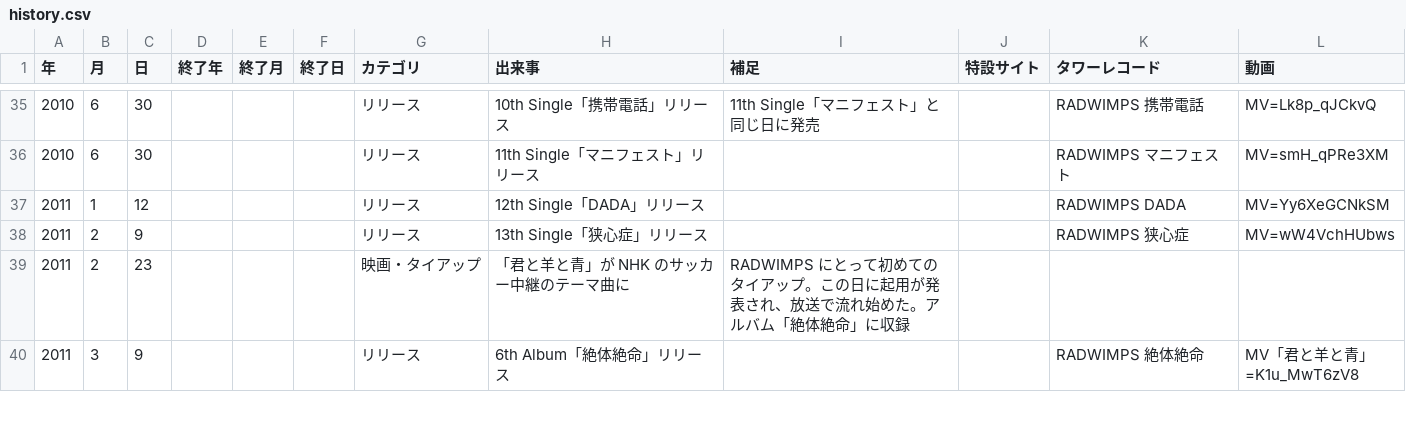
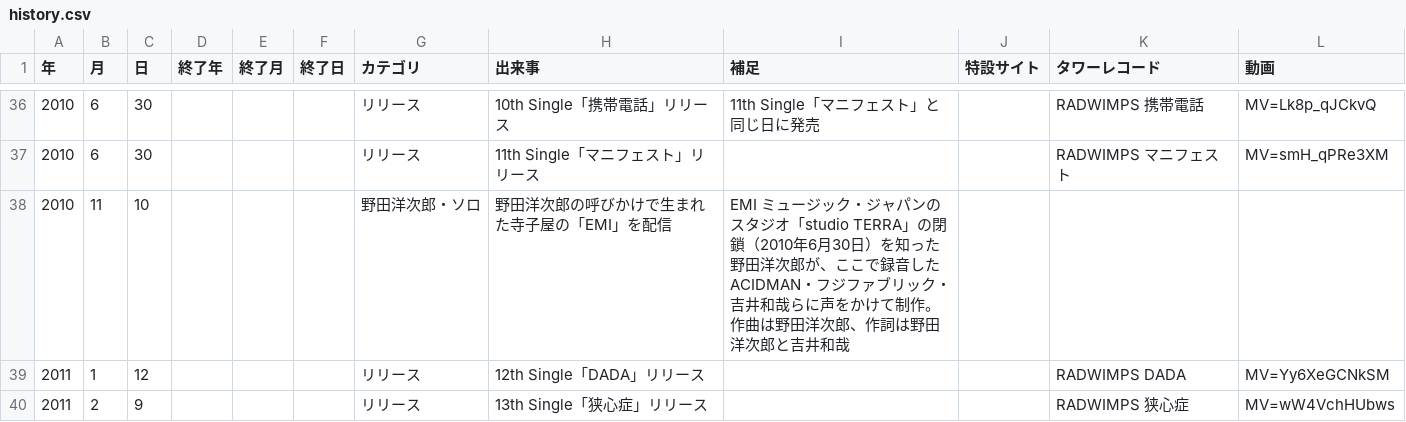
Before and after one commit to radwimps-archive/radwimps-interview-index, a CSV file: data/history.csv, drawn as a sheet; only a part is shown, gaps mark what is left out; the shorter side is filled out with more unchanged rows; the diff covers the shown part only; the diff names each change by its address in the sheet, - before the commit and + after, or states it on an @@ line.

```diff
--- a/data/history.csv
+++ b/data/history.csv
+row 38: 2010 | 11 | 10 |  |  |  | 野田洋次郎・ソロ | 野田洋次郎の呼びかけで生まれた寺子屋の「EMI」を配信 | EMI ミュージック・ジャパンのスタジオ「studio TERRA」の閉鎖（2010年6月30日）を知った野田洋次郎が、ここで録音した ACIDMAN・フジファブリック・吉井和哉らに声をかけて制作。作曲は野田洋次郎、作詞は野田洋次郎と吉井和哉
```
Also changed, not shown: 19 added rows elsewhere in this file, 1 other file.
